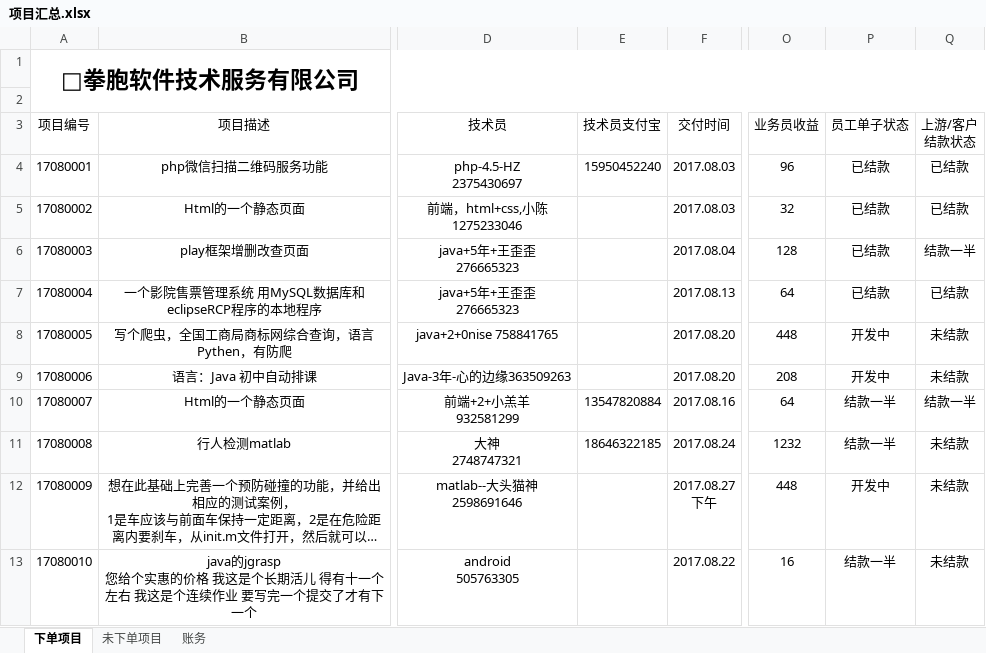
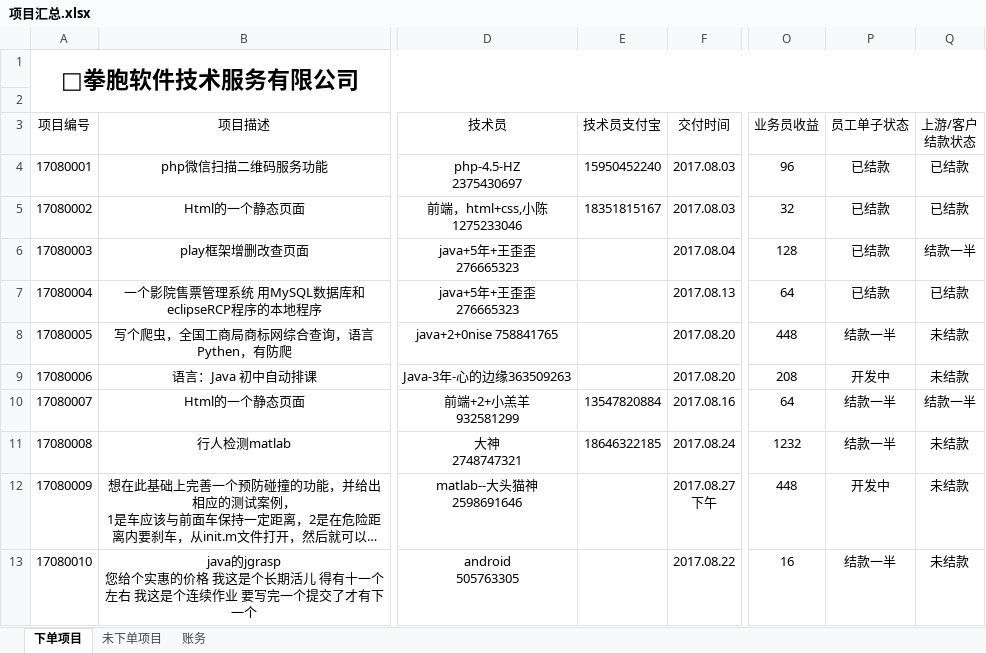
Before and after one commit to wsl4638886/fistbrother, an Excel workbook: 项目汇总.xlsx, sheet 下单项目, drawn as a sheet; only a part is shown, gaps mark what is left out; long unchanged cells end in …; values as stored, in another font and other column widths than the file's, no borders; the diff names each change by its address in the sheet, - before the commit and + after, or states it on an @@ line.

Commit message:
文档记录

```diff
--- a/项目汇总.xlsx (sheet 下单项目)
+++ b/项目汇总.xlsx (sheet 下单项目)
-E5 (技术员支付宝): (empty)
+E5 (技术员支付宝): 18351815167
-P8 (员工单子状态): 开发中
+P8 (员工单子状态): 结款一半
```
